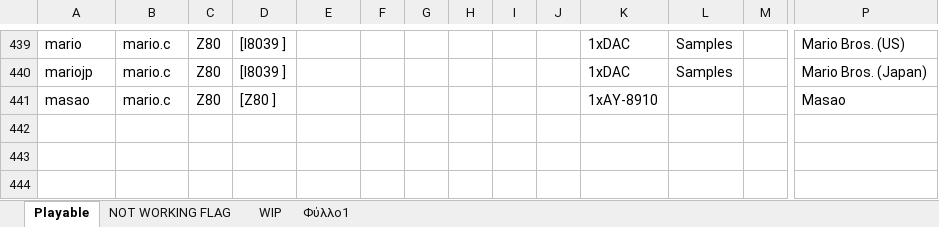
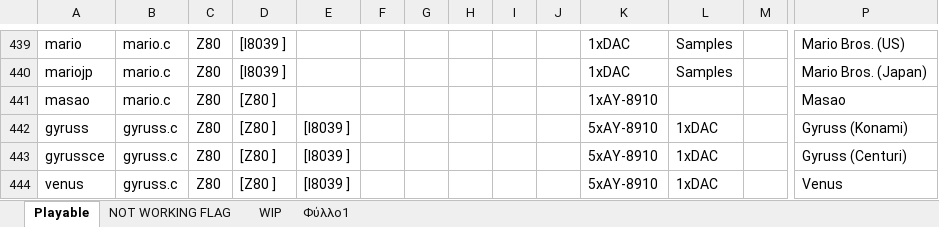
Before and after one commit to georgemoralis/arcadeflex-037b7-deprecated, an Excel workbook: compatibility_list.xlsx, sheet Playable, drawn as a sheet; only a part is shown, gaps mark what is left out; values as stored, in another font and other column widths than the file's, no borders; rows hold the shown columns only; the diff names each change by its address in the sheet, - before the commit and + after, or states it on an @@ line.

Commit message:
added working gyruss driver

```diff
--- a/compatibility_list.xlsx (sheet Playable)
+++ b/compatibility_list.xlsx (sheet Playable)
+row 442: gyruss | gyruss.c | Z80 | [Z80 ] | [I8039 ] |  |  |  |  |  | 5xAY-8910 | 1xDAC |  | Gyruss (Konami)
+row 443: gyrussce | gyruss.c | Z80 | [Z80 ] | [I8039 ] |  |  |  |  |  | 5xAY-8910 | 1xDAC |  | Gyruss (Centuri)
+row 444: venus | gyruss.c | Z80 | [Z80 ] | [I8039 ] |  |  |  |  |  | 5xAY-8910 | 1xDAC |  | Venus
```
Also changed, not shown: sheet Φύλλο1, 19 other files.
